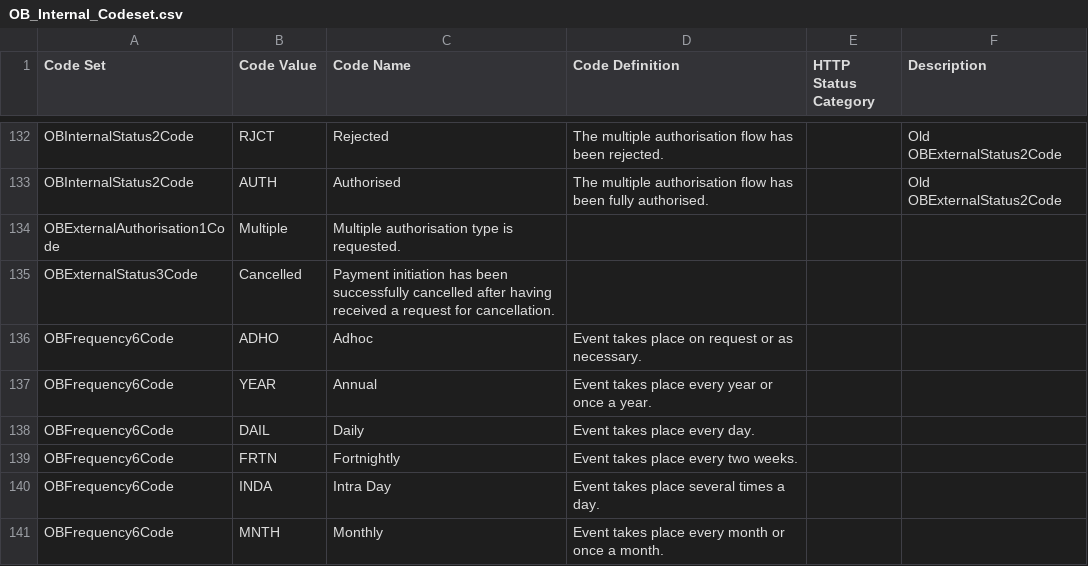
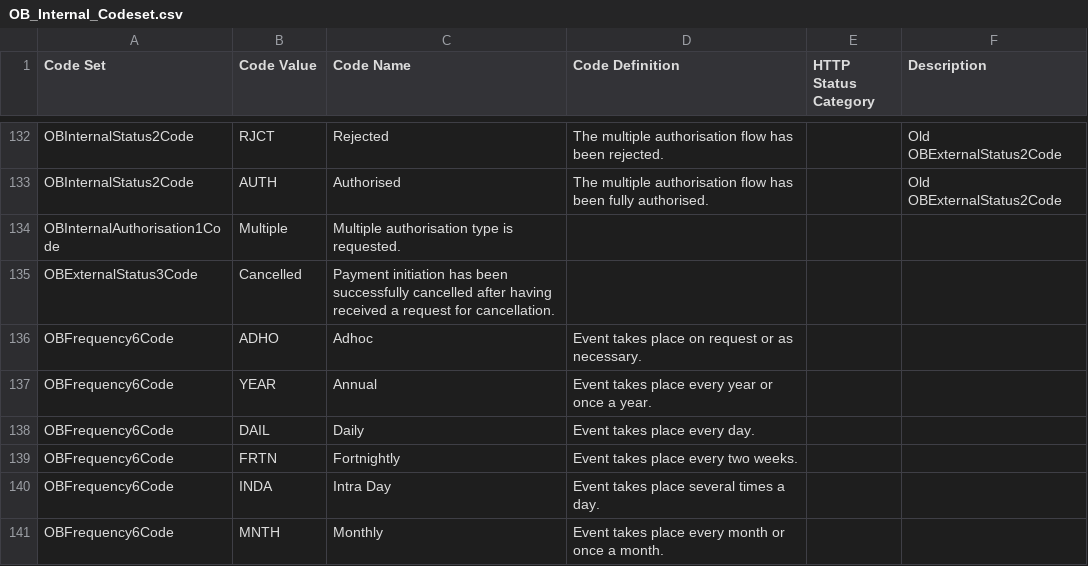
Before and after one commit to OpenBankingUK/External_Internal_CodeSets, a CSV file: OB_Internal_Codeset.csv, drawn as a sheet; only a part is shown, gaps mark what is left out.

Commit message:
Correct `OBExternalAuthorisation1Code` to `OBInternalAuthorisation1Code`

```diff
--- a/OB_Internal_Codeset.csv
+++ b/OB_Internal_Codeset.csv
@@ -162,3 +162,3 @@ OBInternalStatus2Code,RJCT,Rejected,The multiple authorisation flow has been rej
 OBInternalStatus2Code,AUTH,Authorised,The multiple authorisation flow has been fully authorised.,,Old OBExternalStatus2Code
-OBExternalAuthorisation1Code,Multiple,Multiple authorisation type is requested.,,,
+OBInternalAuthorisation1Code,Multiple,Multiple authorisation type is requested.,,,
 OBExternalStatus3Code,Cancelled,Payment initiation has been successfully cancelled after having received a request for cancellation.,,,
```
